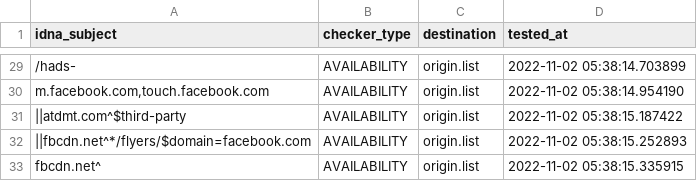
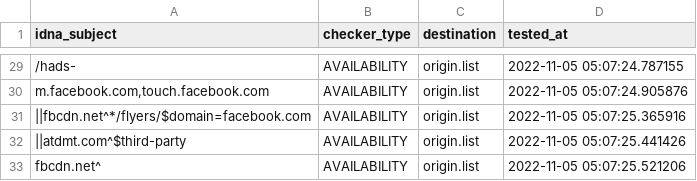
Before and after one commit to dead-hosts/xfiles_facebook_git_gioxx, a CSV file: .pyfunceble/inactive.csv, drawn as a sheet; only a part is shown, gaps mark what is left out; removed rows and columns are numbered as before the commit, all else as after; the diff covers the shown part only; the diff names each change by its address in the sheet, - before the commit and + after, or states it on an @@ line.

```diff
--- a/.pyfunceble/inactive.csv
+++ b/.pyfunceble/inactive.csv
-D29 (tested_at): 2022-11-02 05:38:14.703899
+D29 (tested_at): 2022-11-05 05:07:24.787155
-D30 (tested_at): 2022-11-02 05:38:14.954190
+D30 (tested_at): 2022-11-05 05:07:24.905876
-row 31: ||atdmt.com^$third-party | AVAILABILITY | origin.list | 2022-11-02 05:38:15.187422
-D31 (tested_at): 2022-11-02 05:38:15.252893
+D31 (tested_at): 2022-11-05 05:07:25.365916
+row 32: ||atdmt.com^$third-party | AVAILABILITY | origin.list | 2022-11-05 05:07:25.441426
-D33 (tested_at): 2022-11-02 05:38:15.335915
+D33 (tested_at): 2022-11-05 05:07:25.521206
```
Also changed, not shown: 1 added row, 1 removed row and 26 edited cells elsewhere in this file, 9 other files.
